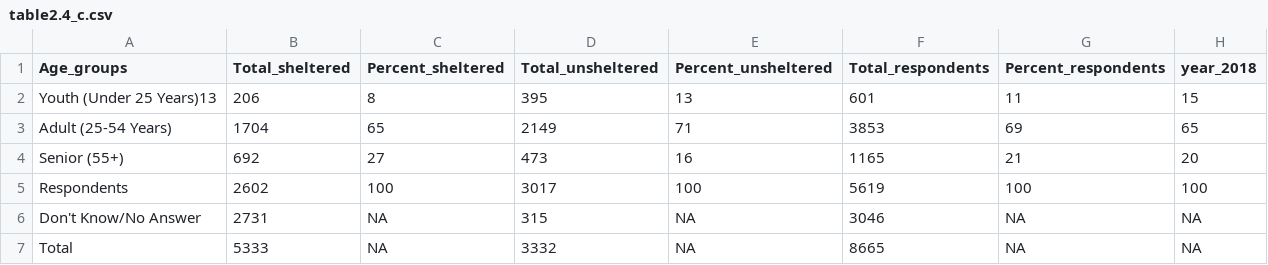
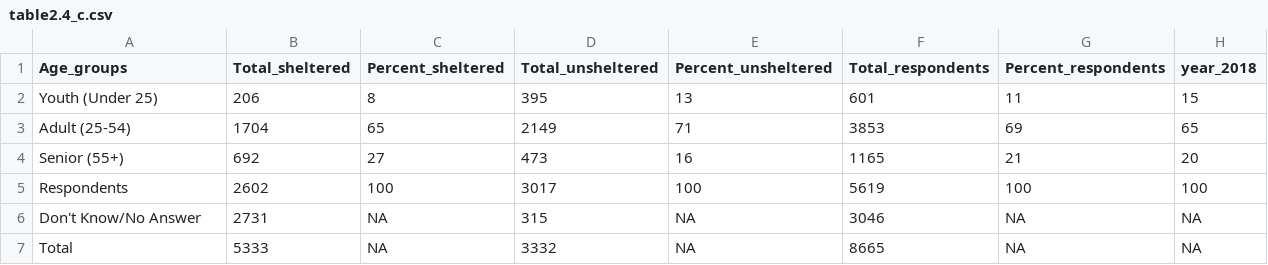
Before and after one commit to Saheba-T/BC_Homeless_Counts, a CSV file: data/clean_data/table2.4_c.csv, drawn as a sheet.

```diff
--- a/data/clean_data/table2.4_c.csv
+++ b/data/clean_data/table2.4_c.csv
@@ -1,4 +1,4 @@
 Age_groups,Total_sheltered,Percent_sheltered,Total_unsheltered,Percent_unsheltered,Total_respondents,Percent_respondents,year_2018
-Youth (Under 25 Years)13,206,8,395,13,601,11,15
-Adult (25-54 Years),1704,65,2149,71,3853,69,65
+Youth (Under 25),206,8,395,13,601,11,15
+Adult (25-54),1704,65,2149,71,3853,69,65
 Senior (55+),692,27,473,16,1165,21,20
```
Also changed, not shown: data/clean_data/table2.10_c.csv, data/clean_data/table2.11_c.csv, 6 other files.
